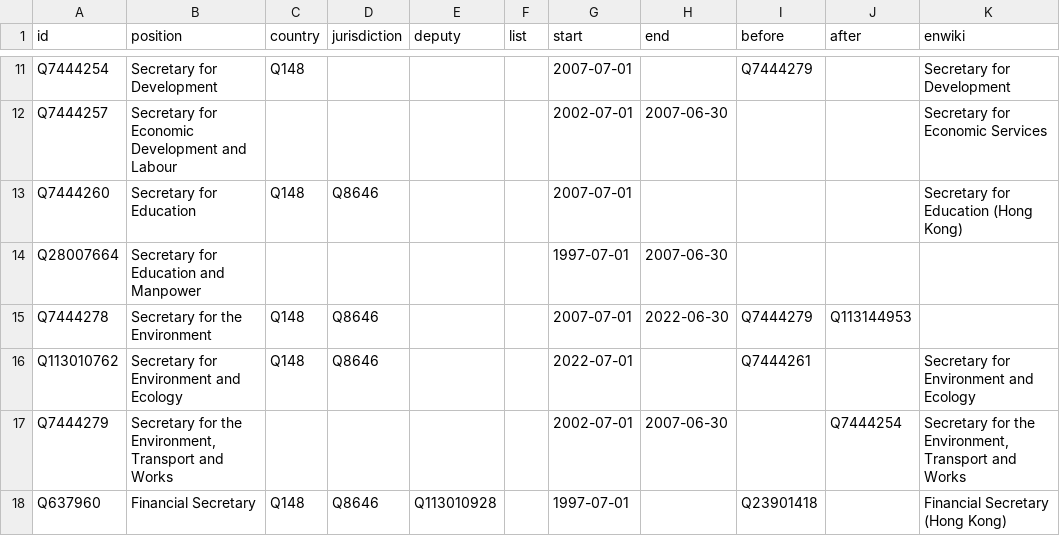
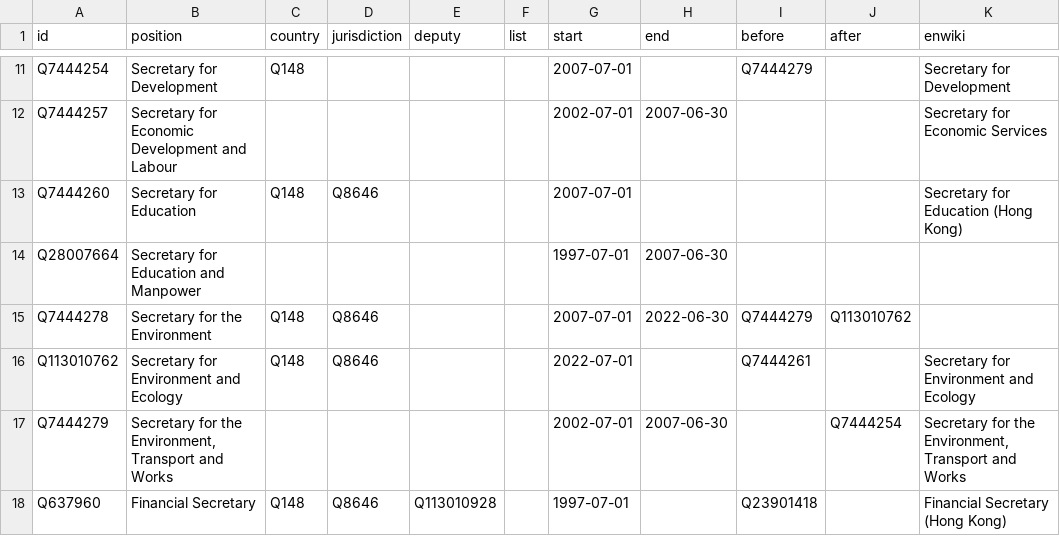
Before and after one commit to every-politician-scrapers/hong-kong, a CSV file: html/positions.csv, drawn as a sheet; only a part is shown, gaps mark what is left out.

Commit message:
PCB update

```diff
--- a/html/positions.csv
+++ b/html/positions.csv
@@ -14,3 +14,3 @@ Q7444260,Secretary for Education,Q148,Q8646,,,2007-07-01,,,,Secretary for Educat
 Q28007664,Secretary for Education and Manpower,,,,,1997-07-01,2007-06-30,,,
-Q7444278,Secretary for the Environment,Q148,Q8646,,,2007-07-01,2022-06-30,Q7444279,Q113144953,
+Q7444278,Secretary for the Environment,Q148,Q8646,,,2007-07-01,2022-06-30,Q7444279,Q113010762,
 Q113010762,Secretary for Environment and Ecology,Q148,Q8646,,,2022-07-01,,Q7444261,,Secretary for Environment and Ecology
```
